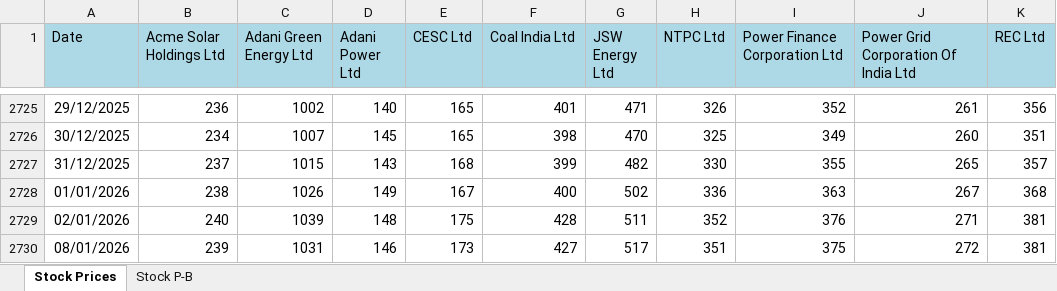
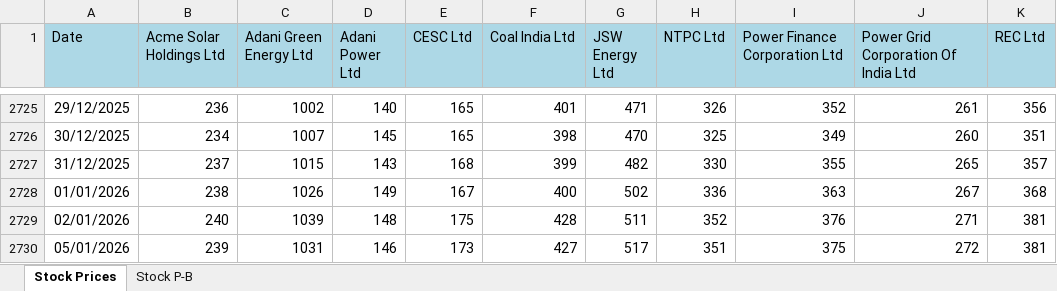
Before and after one commit to siddkanodia-1994/india-generation-dashboard-V21, an Excel workbook: public/data/stock.xlsx, sheet Stock Prices, drawn as a sheet; only a part is shown, gaps mark what is left out; values as stored, in another font and other column widths than the file's, no borders; the diff names each change by its address in the sheet, - before the commit and + after, or states it on an @@ line.

Commit message:
Add files via upload

```diff
--- a/public/data/stock.xlsx (sheet Stock Prices)
+++ b/public/data/stock.xlsx (sheet Stock Prices)
-A2730 (Date): 08/01/2026
+A2730 (Date): 05/01/2026
```
Also changed, not shown: sheet Stock P-B.
